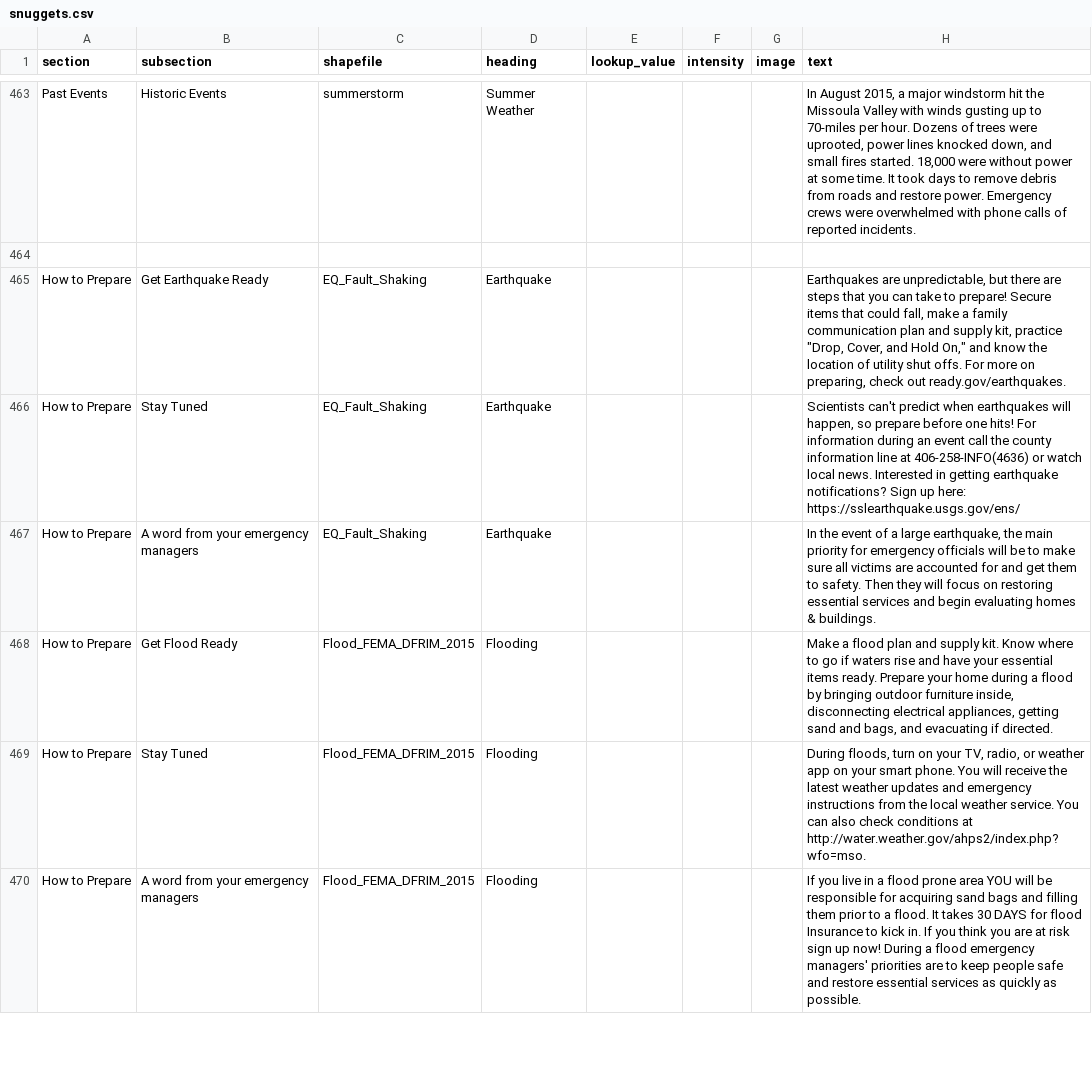
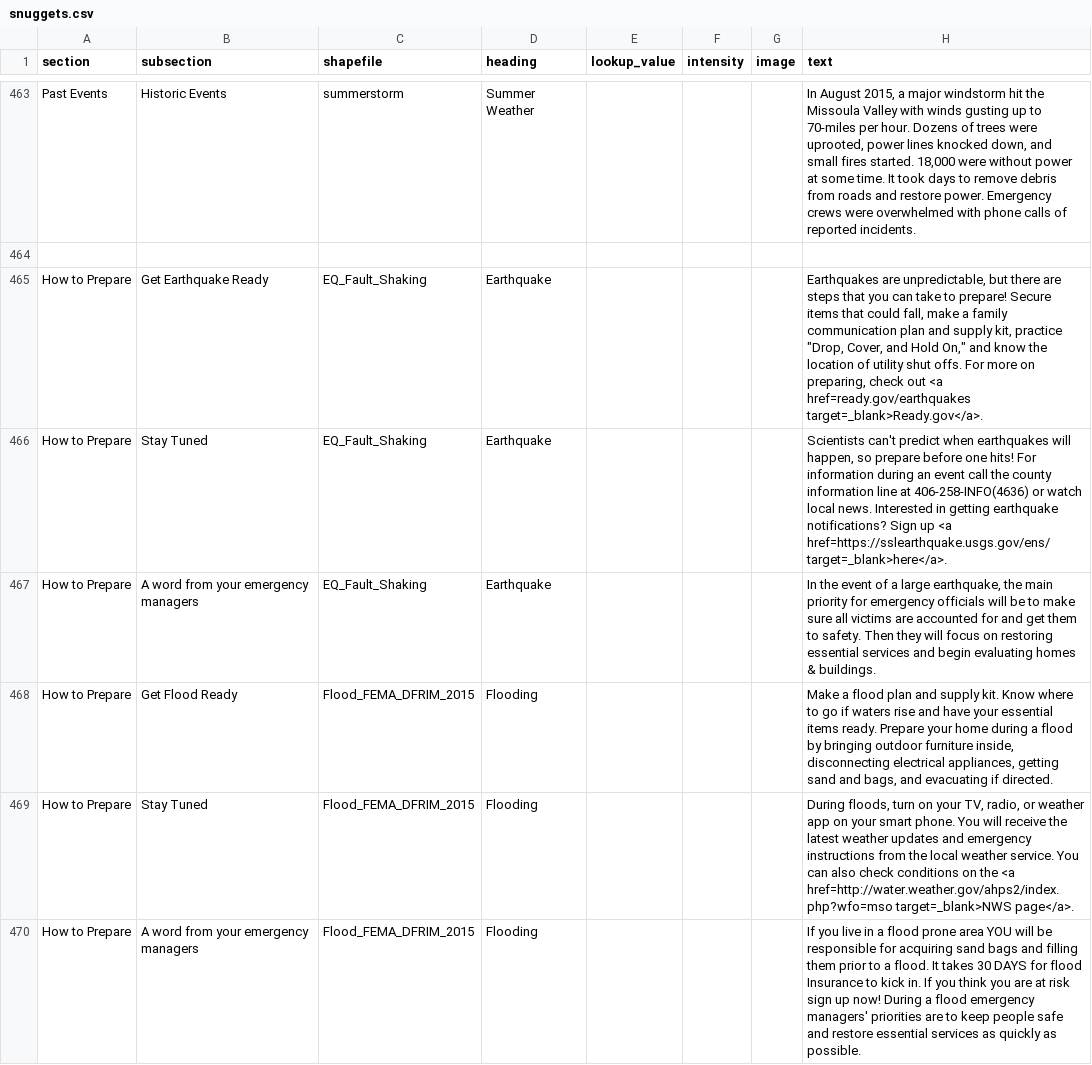
Before and after one commit to hazard-ready/missoula-ready, a CSV file: disasterinfosite/data/snuggets.csv, drawn as a sheet; only a part is shown, gaps mark what is left out; the diff covers the shown part only.

Commit message:
html has </a> instead of <.a>

```diff
--- a/disasterinfosite/data/snuggets.csv
+++ b/disasterinfosite/data/snuggets.csv
@@ -464,7 +464,7 @@ Past Events,Historic Events,summerstorm,Summer Weather,,,,"In August 2015, a maj
 ,,,,,,,
-How to Prepare,Get Earthquake Ready,EQ_Fault_Shaking,Earthquake,,,,"Earthquakes are unpredictable, but there are steps that you can take to prepare! Secure items that could fall, make a family communication plan and supply kit, practice ""Drop, Cover, and Hold On,"" and know the location of utility shut offs. For more on preparing, check out ready.gov/earthquakes."
-How to Prepare,Stay Tuned,EQ_Fault_Shaking,Earthquake,,,,"Scientists can't predict when earthquakes will happen, so prepare before one hits! For information during an event call the county information line at 406-258-INFO(4636) or watch local news. Interested in getting earthquake notifications? Sign up here: https://sslearthquake.usgs.gov/ens/"
+How to Prepare,Get Earthquake Ready,EQ_Fault_Shaking,Earthquake,,,,"Earthquakes are unpredictable, but there are steps that you can take to prepare! Secure items that could fall, make a family communication plan and supply kit, practice ""Drop, Cover, and Hold On,"" and know the location of utility shut offs. For more on preparing, check out <a href=ready.gov/earthquakes target=_blank>Ready.gov</a>."
+How to Prepare,Stay Tuned,EQ_Fault_Shaking,Earthquake,,,,"Scientists can't predict when earthquakes will happen, so prepare before one hits! For information during an event call the county information line at 406-258-INFO(4636) or watch local news. Interested in getting earthquake notifications? Sign up <a href=https://sslearthquake.usgs.gov/ens/ target=_blank>here</a>."
 How to Prepare,A word from your emergency managers,EQ_Fault_Shaking,Earthquake,,,,"In the event of a large earthquake, the main priority for emergency officials will be to make sure all victims are accounted for and get them to safety. Then they will focus on restoring essential services and begin evaluating homes & buildings. "
 How to Prepare,Get Flood Ready,Flood_FEMA_DFRIM_2015,Flooding,,,,"Make a flood plan and supply kit. Know where to go if waters rise and have your essential items ready. Prepare your home during a flood by bringing outdoor furniture inside, disconnecting electrical appliances, getting sand and bags, and evacuating if directed. "
-How to Prepare,Stay Tuned,Flood_FEMA_DFRIM_2015,Flooding,,,,"During floods, turn on your TV, radio, or weather app on your smart phone. You will receive the latest weather updates and emergency instructions from the local weather service. You can also check conditions at http://water.weather.gov/ahps2/index.php?wfo=mso."
+How to Prepare,Stay Tuned,Flood_FEMA_DFRIM_2015,Flooding,,,,"During floods, turn on your TV, radio, or weather app on your smart phone. You will receive the latest weather updates and emergency instructions from the local weather service. You can also check conditions on the <a href=http://water.weather.gov/ahps2/index.php?wfo=mso target=_blank>NWS page</a>."
 How to Prepare,A word from your emergency managers,Flood_FEMA_DFRIM_2015,Flooding,,,,If you live in a flood prone area YOU will be responsible for acquiring sand bags and filling them prior to a flood. It takes 30 DAYS for flood Insurance to kick in. If you think you are at risk sign up now! During a flood emergency managers' priorities are to keep people safe and restore essential services as quickly as possible.
```
Also changed, not shown: 25 edited cells elsewhere in this file.
